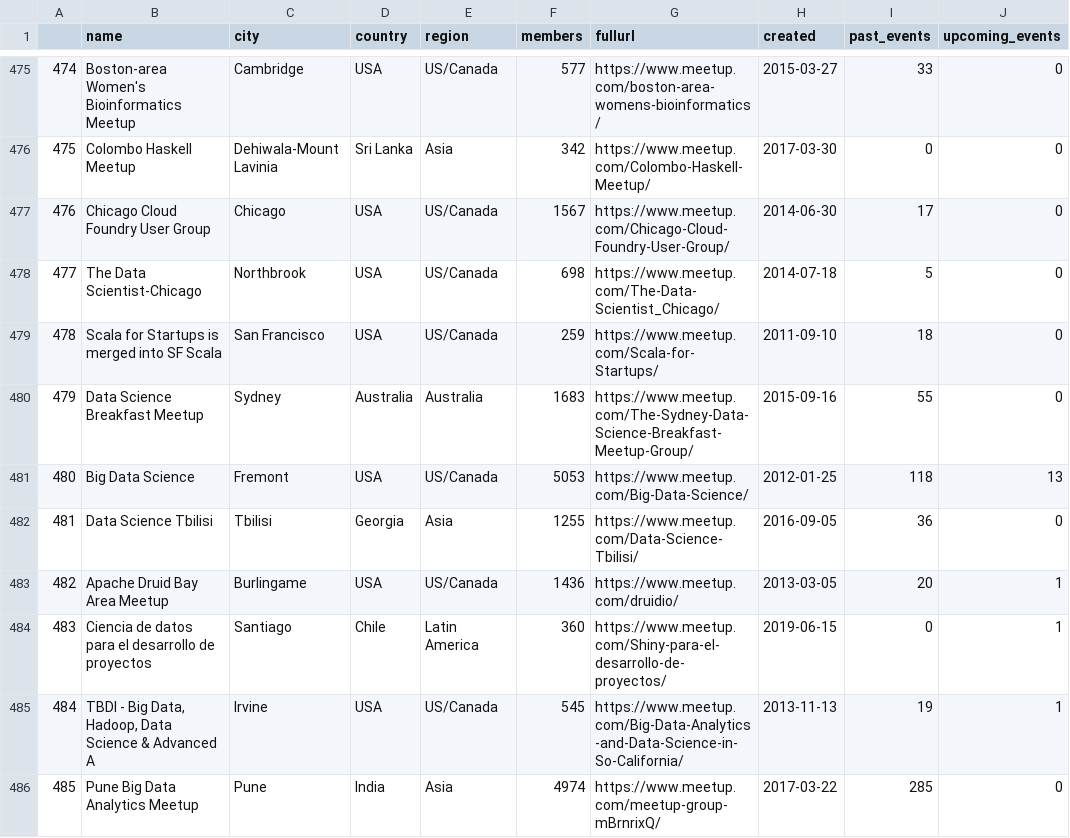
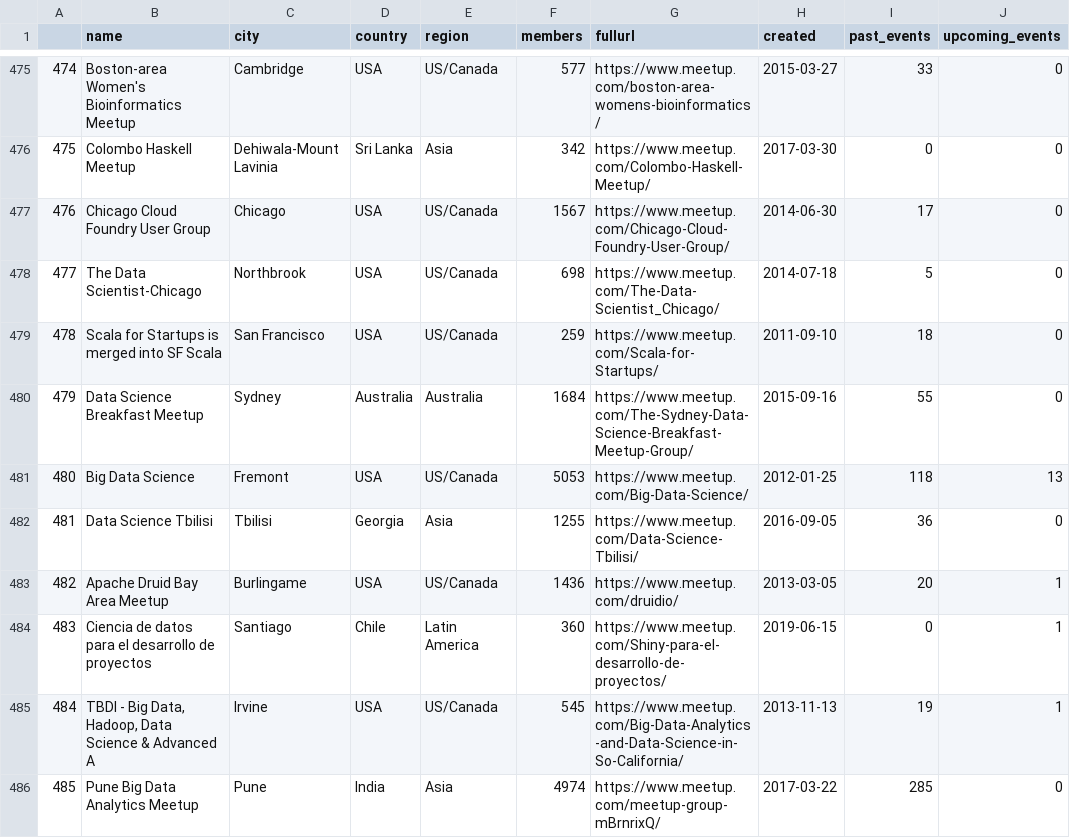
Before and after one commit to benubah/r-community-explorer, a CSV file: docs/data/rugs.csv, drawn as a sheet; only a part is shown, gaps mark what is left out; the diff names each change by its address in the sheet, - before the commit and + after, or states it on an @@ line.

```diff
--- a/docs/data/rugs.csv
+++ b/docs/data/rugs.csv
-F480 (members): 1683
+F480 (members): 1684
```
Also changed, not shown: 2 other files.
